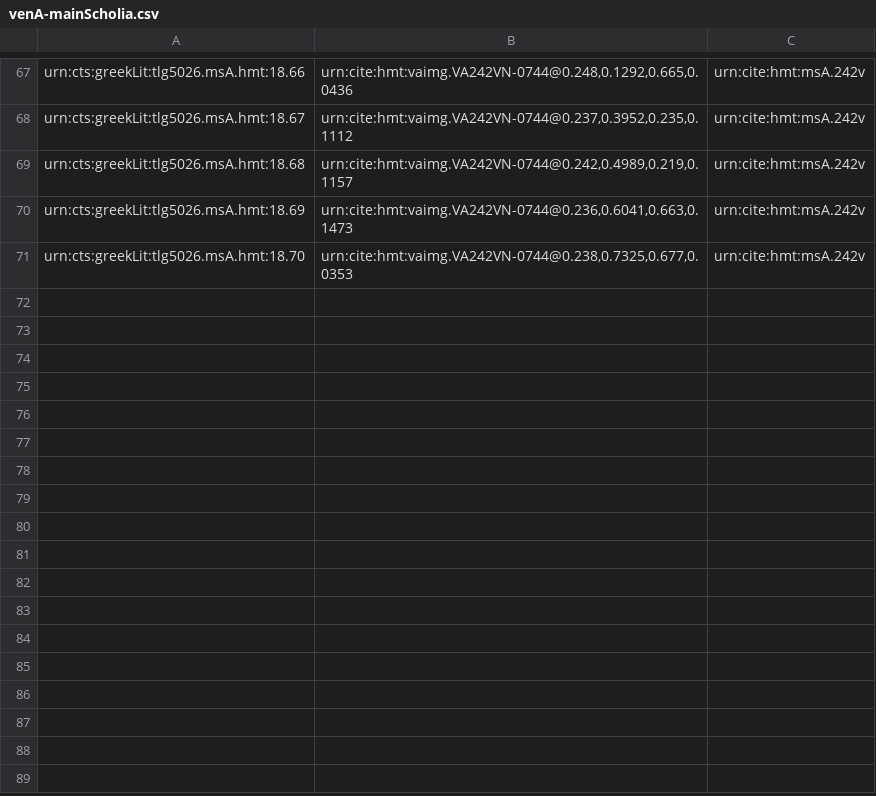
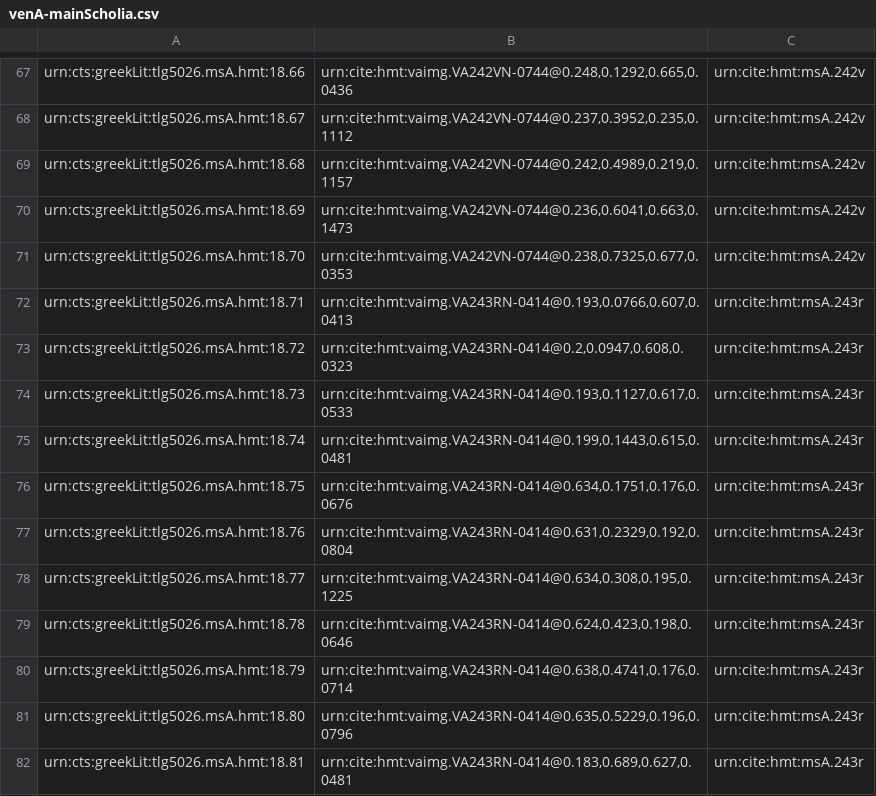
Before and after one commit to hmteditors/closed-hc-il18, a CSV file: venA/collections/venA-mainScholia.csv, drawn as a sheet; only a part is shown, gaps mark what is left out; the diff names each change by its address in the sheet, - before the commit and + after, or states it on an @@ line.

Commit message:
Update venA-mainScholia.csv

```diff
--- a/venA/collections/venA-mainScholia.csv
+++ b/venA/collections/venA-mainScholia.csv
+row 72: urn:cts:greekLit:tlg5026.msA.hmt:18.71 | urn:cite:hmt:vaimg.VA243RN-0414@0.193,0.0766,0.607,0.0413 | urn:cite:hmt:msA.243r
+row 73: urn:cts:greekLit:tlg5026.msA.hmt:18.72 | urn:cite:hmt:vaimg.VA243RN-0414@0.2,0.0947,0.608,0.0323 | urn:cite:hmt:msA.243r
+row 74: urn:cts:greekLit:tlg5026.msA.hmt:18.73 | urn:cite:hmt:vaimg.VA243RN-0414@0.193,0.1127,0.617,0.0533 | urn:cite:hmt:msA.243r
+row 75: urn:cts:greekLit:tlg5026.msA.hmt:18.74 | urn:cite:hmt:vaimg.VA243RN-0414@0.199,0.1443,0.615,0.0481 | urn:cite:hmt:msA.243r
+row 76: urn:cts:greekLit:tlg5026.msA.hmt:18.75 | urn:cite:hmt:vaimg.VA243RN-0414@0.634,0.1751,0.176,0.0676 | urn:cite:hmt:msA.243r
+row 77: urn:cts:greekLit:tlg5026.msA.hmt:18.76 | urn:cite:hmt:vaimg.VA243RN-0414@0.631,0.2329,0.192,0.0804 | urn:cite:hmt:msA.243r
+row 78: urn:cts:greekLit:tlg5026.msA.hmt:18.77 | urn:cite:hmt:vaimg.VA243RN-0414@0.634,0.308,0.195,0.1225 | urn:cite:hmt:msA.243r
+row 79: urn:cts:greekLit:tlg5026.msA.hmt:18.78 | urn:cite:hmt:vaimg.VA243RN-0414@0.624,0.423,0.198,0.0646 | urn:cite:hmt:msA.243r
+row 80: urn:cts:greekLit:tlg5026.msA.hmt:18.79 | urn:cite:hmt:vaimg.VA243RN-0414@0.638,0.4741,0.176,0.0714 | urn:cite:hmt:msA.243r
+row 81: urn:cts:greekLit:tlg5026.msA.hmt:18.80 | urn:cite:hmt:vaimg.VA243RN-0414@0.635,0.5229,0.196,0.0796 | urn:cite:hmt:msA.243r
+row 82: urn:cts:greekLit:tlg5026.msA.hmt:18.81 | urn:cite:hmt:vaimg.VA243RN-0414@0.183,0.689,0.627,0.0481 | urn:cite:hmt:msA.243r
```
